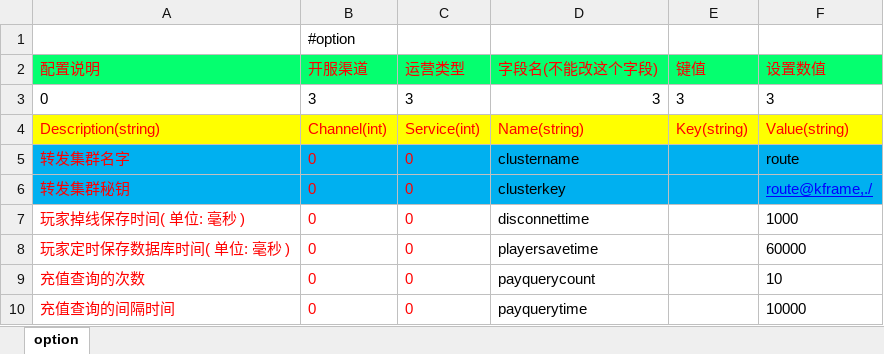
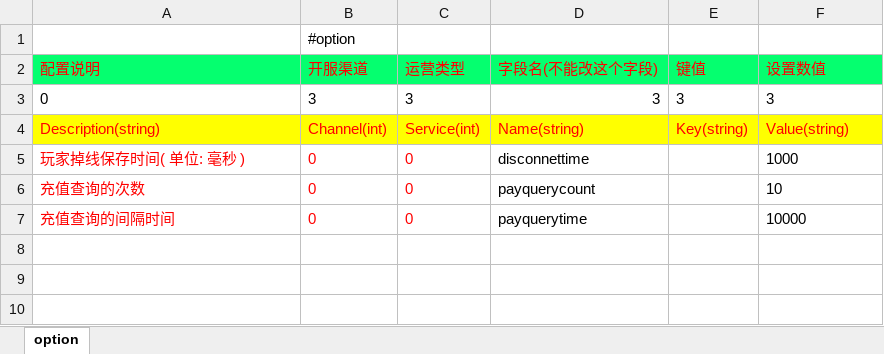
Before and after one commit to lori227/Fighter, an Excel workbook: Resource/excel/1020-全局配置.xlsx, sheet option, drawn as a sheet; values as stored, in another font and other column widths than the file's, no borders; the diff names each change by its address in the sheet, - before the commit and + after, or states it on an @@ line.

```diff
--- a/Resource/excel/1020-全局配置.xlsx (sheet option)
+++ b/Resource/excel/1020-全局配置.xlsx (sheet option)
-row 5: 转发集群名字 | 0 | 0 | clustername |  | route
-row 6: 转发集群秘钥 | 0 | 0 | clusterkey |  | route@kframe,./
-row 8: 玩家定时保存数据库时间( 单位: 毫秒 ) | 0 | 0 | playersavetime |  | 60000
```
Also changed, not shown: Resource/excel/1000-属性配置.xlsx, 13 other files.
